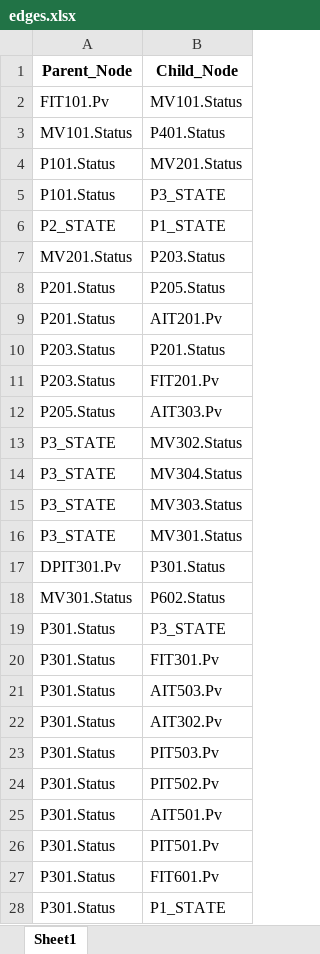
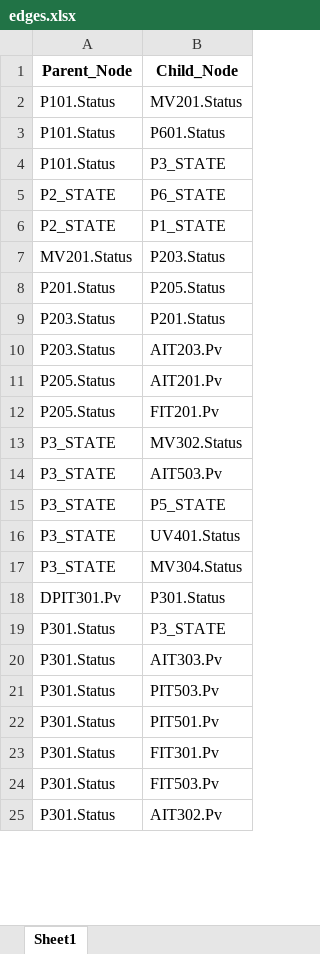
Before and after one commit to feifeihooray/ICSAG, an Excel workbook: output/edges.xlsx, sheet Sheet1, drawn as a sheet; only a part is shown; values as stored, in another font and other column widths than the file's, no borders; removed rows and columns are numbered as before the commit, all else as after; the diff covers the shown part only; the diff names each change by its address in the sheet, - before the commit and + after, or states it on an @@ line.

```diff
--- a/output/edges.xlsx (sheet Sheet1)
+++ b/output/edges.xlsx (sheet Sheet1)
-row 2: FIT101.Pv | MV101.Status
-row 3: MV101.Status | P401.Status
+row 3: P101.Status | P601.Status
+row 5: P2_STATE | P6_STATE
-row 9: P201.Status | AIT201.Pv
-B10 (Child_Node): FIT201.Pv
+B10 (Child_Node): AIT203.Pv
-B11 (Child_Node): AIT303.Pv
+B11 (Child_Node): AIT201.Pv
+row 12: P205.Status | FIT201.Pv
+row 14: P3_STATE | AIT503.Pv
+row 15: P3_STATE | P5_STATE
+row 16: P3_STATE | UV401.Status
-row 15: P3_STATE | MV303.Status
-row 16: P3_STATE | MV301.Status
-row 18: MV301.Status | P602.Status
+row 20: P301.Status | AIT303.Pv
@@ row 23 moved to row 21: P301.Status @@
@@ row 26 moved to row 22: P301.Status @@
-B24 (Child_Node): AIT503.Pv
+B24 (Child_Node): FIT503.Pv
-row 24: P301.Status | PIT502.Pv
-row 25: P301.Status | AIT501.Pv
-row 27: P301.Status | FIT601.Pv
-row 28: P301.Status | P1_STATE
```
Also changed, not shown: 6 added rows, 24 removed rows and 4 edited cells elsewhere in this sheet, 46 other files.
